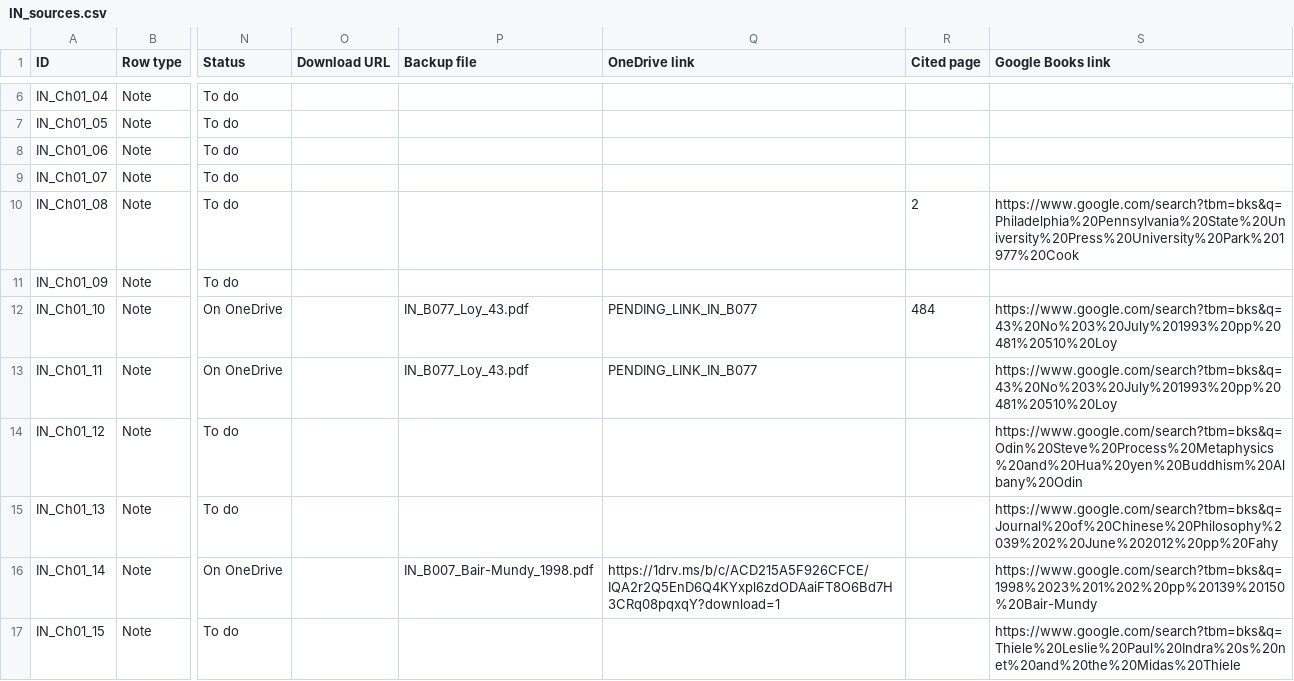
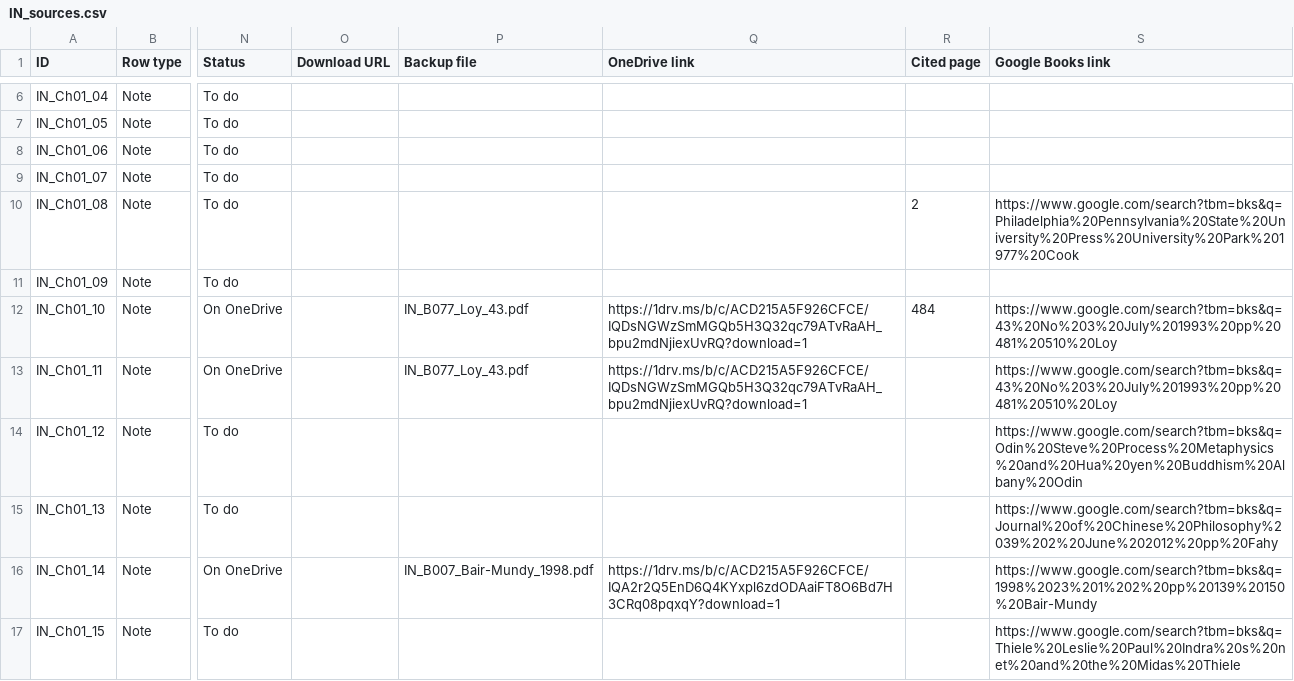
Before and after one commit to ankita-jagdeep123/if-books-backup, a CSV file: books/IN/IN_sources.csv, drawn as a sheet; only a part is shown, gaps mark what is left out; the diff names each change by its address in the sheet, - before the commit and + after, or states it on an @@ line.

Commit message:
IN: view link filled for Loy 1993 (B077, notes Ch01_10 and Ch01_11) as saved copy; 129 saved + 187 buy-only = 316 of 368. Other books unchanged

```diff
--- a/books/IN/IN_sources.csv
+++ b/books/IN/IN_sources.csv
-Q12:Q13 (OneDrive link): PENDING_LINK_IN_B077
+Q12:Q13 (OneDrive link): https://1drv.ms/b/c/ACD215A5F926CFCE/IQDsNGWzSmMGQb5H3Q32qc79ATvRaAH_bpu2mdNjiexUvRQ?download=1
```
Also changed, not shown: 2 other files.
